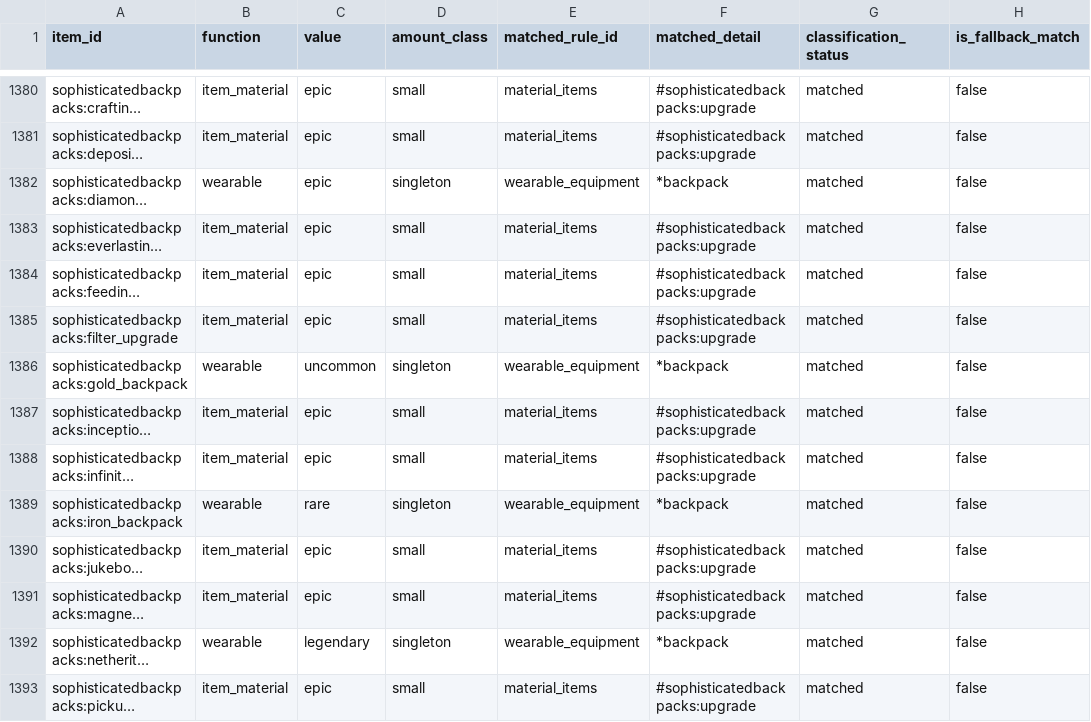
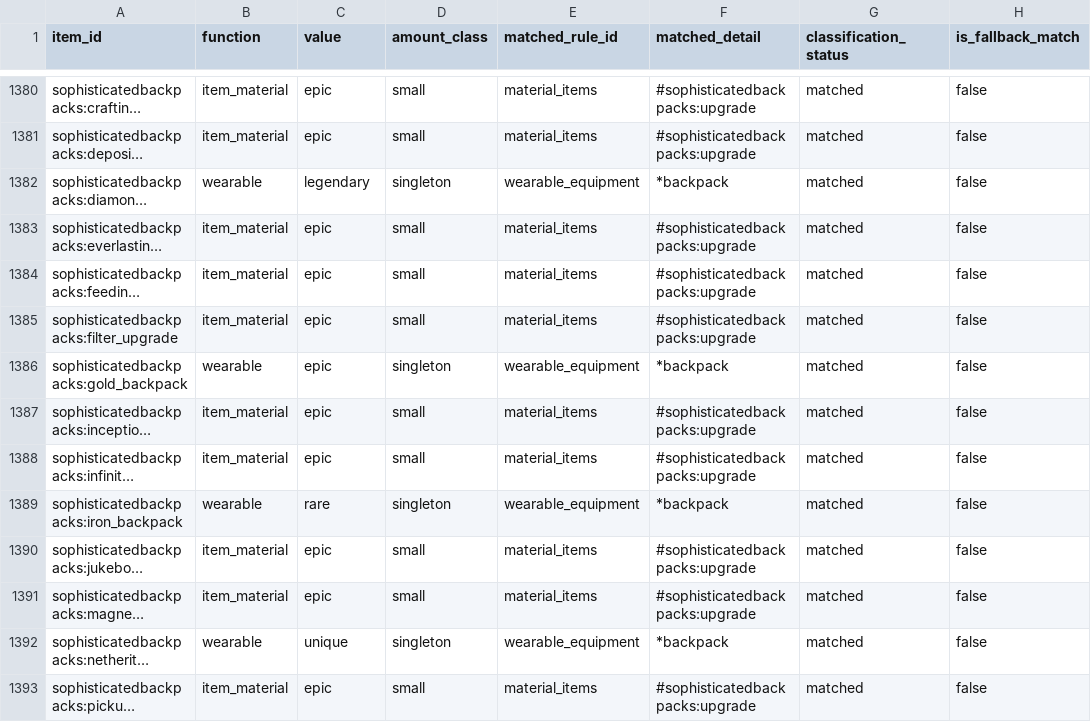
Before and after one commit to BigJMoney/rabid_balance, a CSV file: docs/loot_docs/loot_stack_v1/item_classification.csv, drawn as a sheet; only a part is shown, gaps mark what is left out; long unchanged cells end in …; the diff names each change by its address in the sheet, - before the commit and + after, or states it on an @@ line.

```diff
--- a/docs/loot_docs/loot_stack_v1/item_classification.csv
+++ b/docs/loot_docs/loot_stack_v1/item_classification.csv
-C1382 (value): epic
+C1382 (value): legendary
-C1386 (value): uncommon
+C1386 (value): epic
-C1392 (value): legendary
+C1392 (value): unique
```
Also changed, not shown: docs/loot_docs/loot_stack_v1/item_affinities.csv, docs/loot_docs/loot_stack_v1/modifier_added_leaf_candidates.csv, 9 other files.
